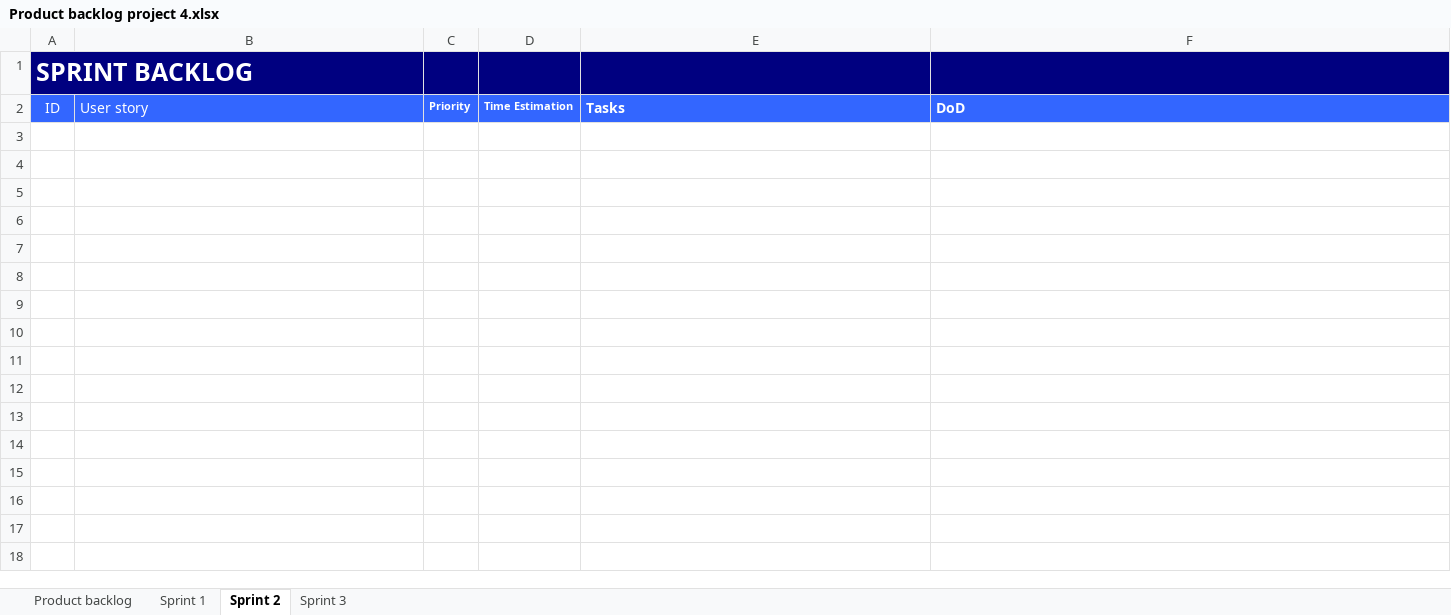
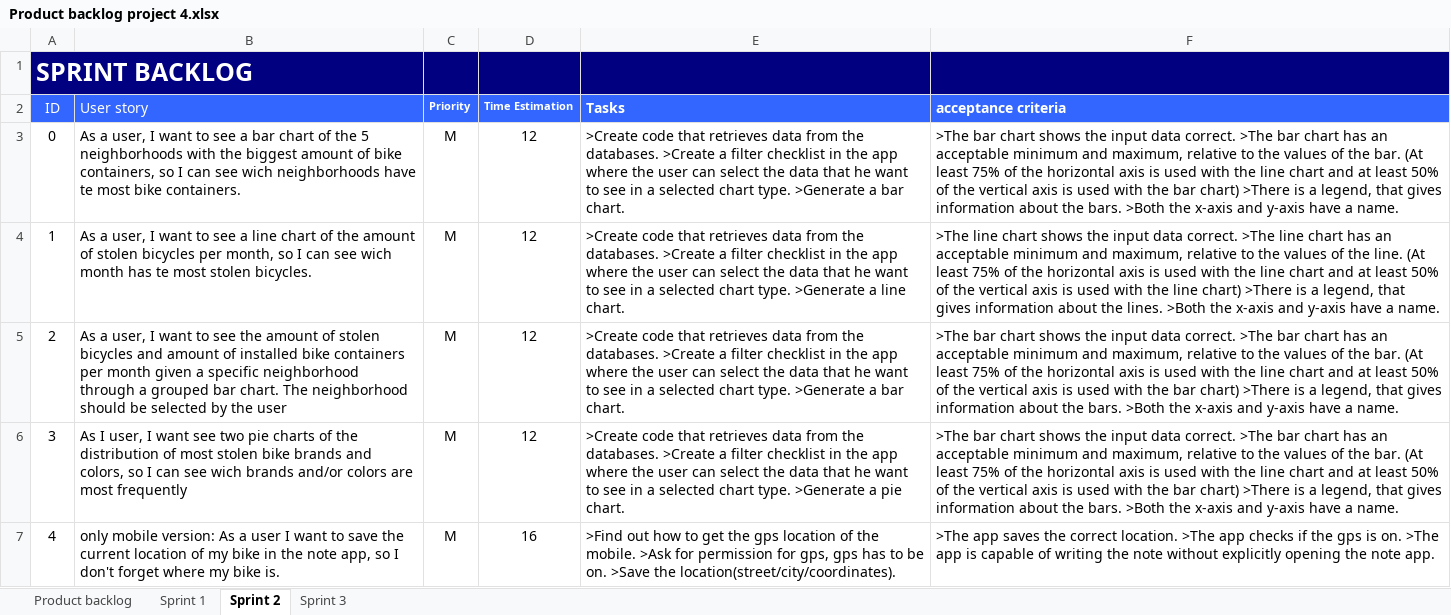
Before and after one commit to EljakimHerrewijnen/Project_4_HRO_Finished, an Excel workbook: documentatie/Product backlog project 4.xlsx, sheet Sprint 2, drawn as a sheet; values as stored, in another font and other column widths than the file's, no borders; the diff names each change by its address in the sheet, - before the commit and + after, or states it on an @@ line.

Commit message:
Pb

```diff
--- a/documentatie/Product backlog project 4.xlsx (sheet Sprint 2)
+++ b/documentatie/Product backlog project 4.xlsx (sheet Sprint 2)
-F2: DoD
+F2: acceptance criteria
+row 3: 0 | As a user, I want to see a bar chart of the 5 neighborhoods with the biggest amount of bike containers, so I can see wich neighborhoods have te most bike containers. | M | 12 | >Create code that retrieves data from the databases. >Create a filter checklist in the app where the user can select the data that he want to see in a selected chart type. >Generate a bar chart. | >The bar chart shows the input data correct. >The bar chart has an acceptable minimum and maximum, relative to the values of the bar. (At least 75% of the horizontal axis is used with the line chart and at least 50% of the vertical axis is used with the bar chart) >There is a legend, that gives information about the bars. >Both the x-axis and y-axis have a name.
+row 4: 1 | As a user, I want to see a line chart of the amount of stolen bicycles per month, so I can see wich month has te most stolen bicycles. | M | 12 | >Create code that retrieves data from the databases. >Create a filter checklist in the app where the user can select the data that he want to see in a selected chart type. >Generate a line chart. | >The line chart shows the input data correct. >The line chart has an acceptable minimum and maximum, relative to the values of the line. (At least 75% of the horizontal axis is used with the line chart and at least 50% of the vertical axis is used with the line chart) >There is a legend, that gives information about the lines. >Both the x-axis and y-axis have a name.
+row 5: 2 | As a user, I want to see the amount of stolen bicycles and amount of installed bike containers per month given a specific neighborhood through a grouped bar chart. The neighborhood should be selected by the user | M | 12 | >Create code that retrieves data from the databases. >Create a filter checklist in the app where the user can select the data that he want to see in a selected chart type. >Generate a bar chart. | >The bar chart shows the input data correct. >The bar chart has an acceptable minimum and maximum, relative to the values of the bar. (At least 75% of the horizontal axis is used with the line chart and at least 50% of the vertical axis is used with the bar chart) >There is a legend, that gives information about the bars. >Both the x-axis and y-axis have a name.
+row 6: 3 | As I user, I want see two pie charts of the distribution of most stolen bike brands and colors, so I can see wich brands and/or colors are most frequently | M | 12 | >Create code that retrieves data from the databases. >Create a filter checklist in the app where the user can select the data that he want to see in a selected chart type. >Generate a pie chart. | >The bar chart shows the input data correct. >The bar chart has an acceptable minimum and maximum, relative to the values of the bar. (At least 75% of the horizontal axis is used with the line chart and at least 50% of the vertical axis is used with the bar chart) >There is a legend, that gives information about the bars. >Both the x-axis and y-axis have a name.
+row 7: 4 | only mobile version: As a user I want to save the current location of my bike in the note app, so I don't forget where my bike is. | M | 16 | >Find out how to get the gps location of the mobile. >Ask for permission for gps, gps has to be on. >Save the location(street/city/coordinates). | >The app saves the correct location. >The app checks if the gps is on. >The app is capable of writing the note without explicitly opening the note app.
```
Also changed, not shown: sheet Product backlog, sheet Sprint 1, sheet Sprint 3.
